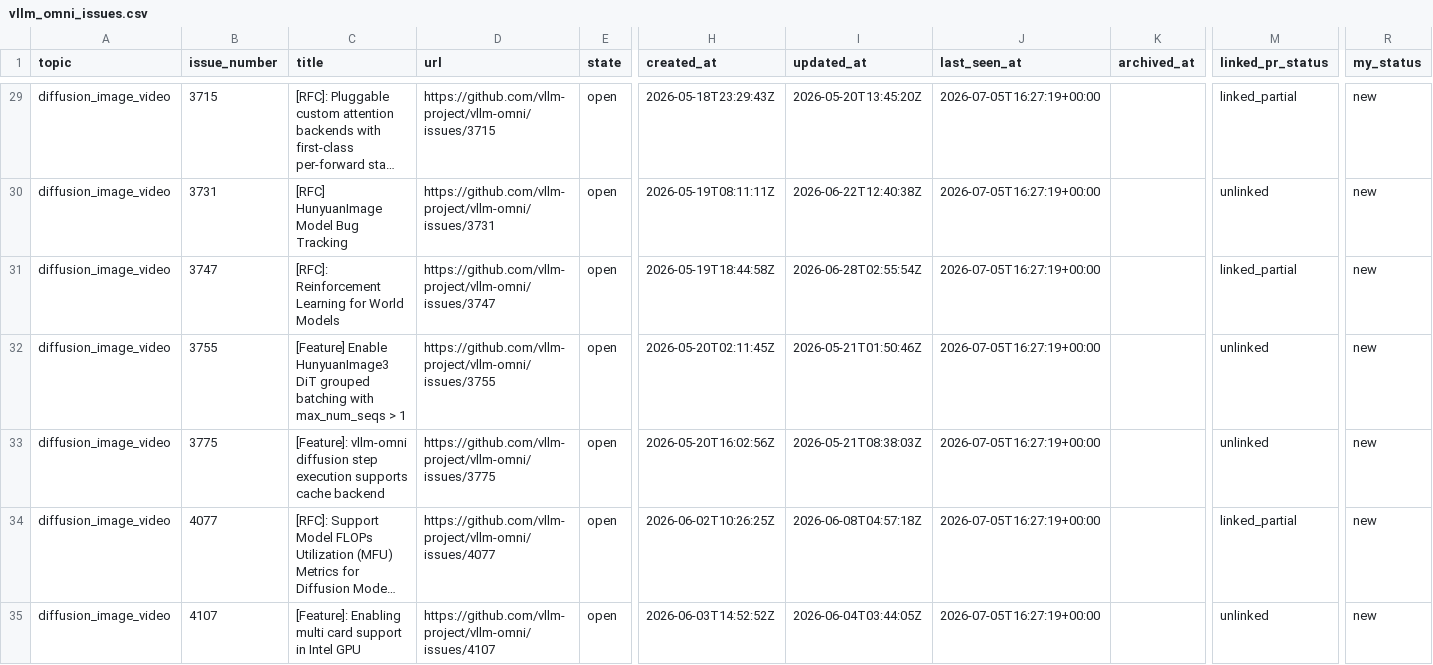
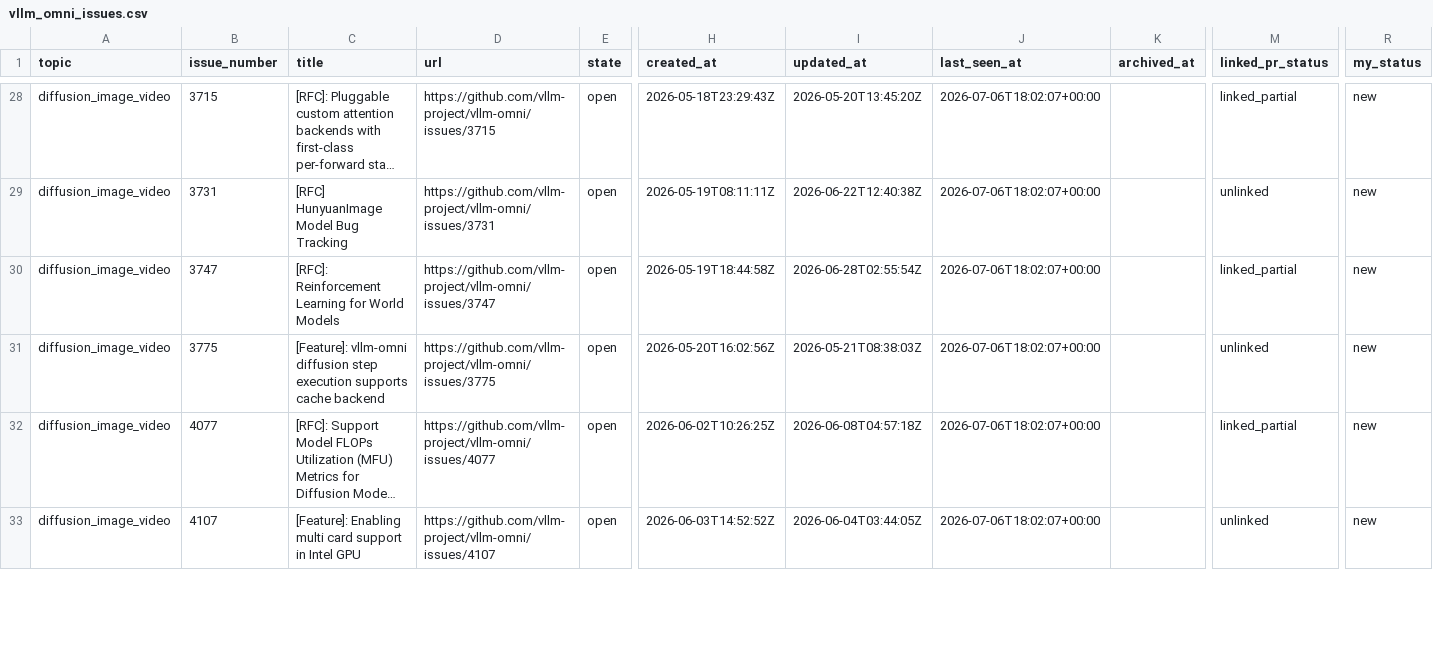
Before and after one commit to sniper35/vllm-issue-tracker, a CSV file: vllm_omni_issues.csv, drawn as a sheet; only a part is shown, gaps mark what is left out; long unchanged cells end in …; removed rows and columns are numbered as before the commit, all else as after; rows hold the shown columns only; the diff covers the shown part only; the diff names each change by its address in the sheet, - before the commit and + after, or states it on an @@ line.

```diff
--- a/vllm_omni_issues.csv
+++ b/vllm_omni_issues.csv
-J28:J30 (last_seen_at): 2026-07-05T16:27:19+00:00
+J28:J30 (last_seen_at): 2026-07-06T18:02:07+00:00
-row 32: diffusion_image_video | 3755 | [Feature] Enable HunyuanImage3 DiT grouped batching with max_num_seqs > 1 | https://github.com/vllm-project/vllm-omni/issues/3755 | open | 2026-05-20T02:11:45Z | 2026-05-21T01:50:46Z | 2026-07-05T16:27:19+00:00 |  | unlinked | new
-J31:J33 (last_seen_at): 2026-07-05T16:27:19+00:00
+J31:J33 (last_seen_at): 2026-07-06T18:02:07+00:00
```
Also changed, not shown: 2 added rows, 2 removed rows and 141 edited cells elsewhere in this file, vllm_issues.csv, 4 other files.
